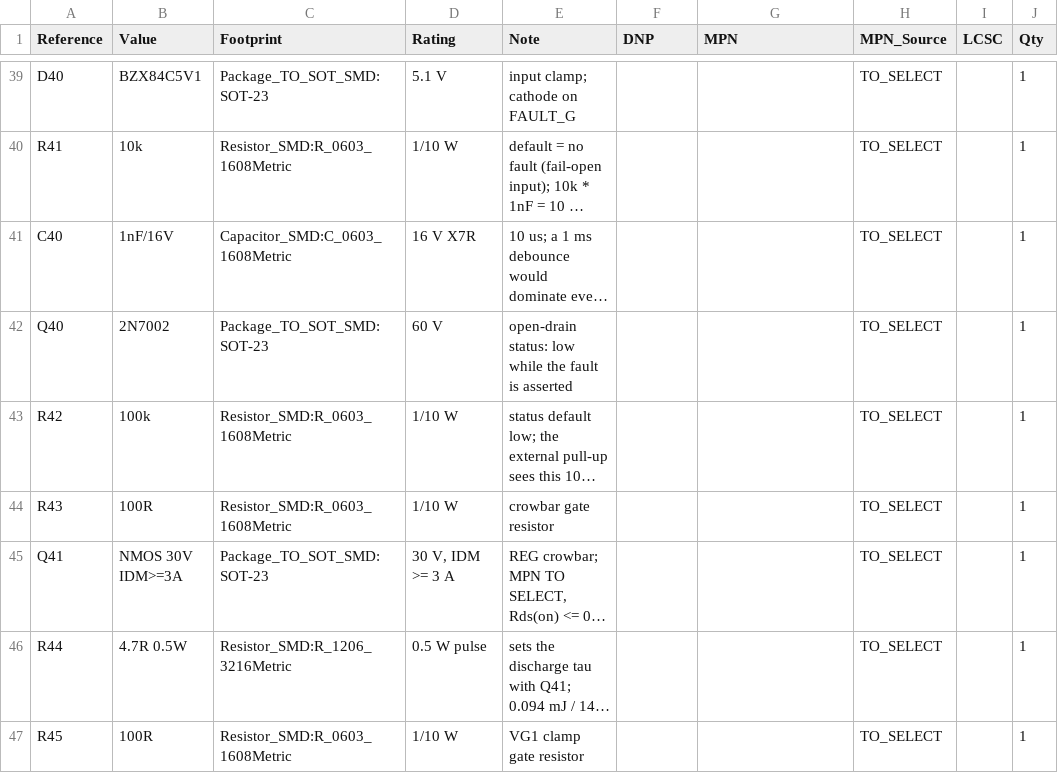
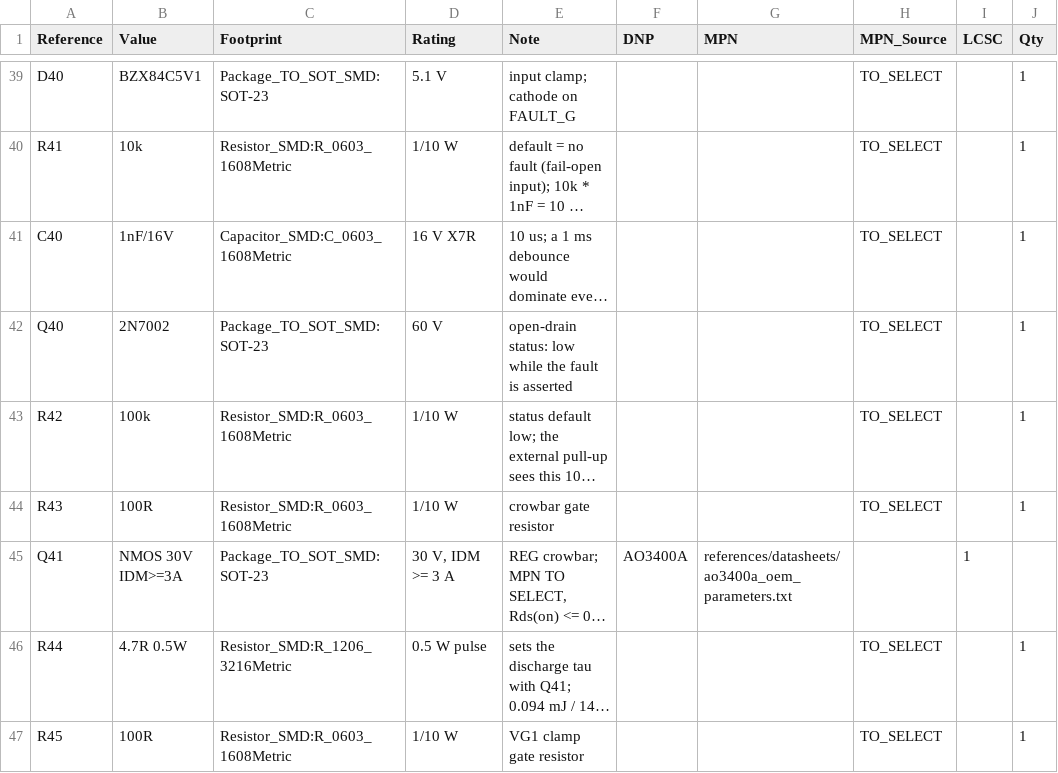
Before and after one commit to czy0126/CZY, a CSV file: pcb/sr_fault_validation/BOM.csv, drawn as a sheet; only a part is shown, gaps mark what is left out; long unchanged cells end in …; the diff names each change by its address in the sheet, - before the commit and + after, or states it on an @@ line.

Commit message:
fix(SR): put orderable AO3400A candidate and OEM evidence in physical BOM Q41

```diff
--- a/pcb/sr_fault_validation/BOM.csv
+++ b/pcb/sr_fault_validation/BOM.csv
-F45 (DNP): (empty)
+F45 (DNP): AO3400A
-G45 (MPN): (empty)
+G45 (MPN): references/datasheets/ao3400a_oem_parameters.txt
-H45 (MPN_Source): TO_SELECT
+H45 (MPN_Source): (empty)
-I45 (LCSC): (empty)
+I45 (LCSC): 1
-J45 (Qty): 1
+J45 (Qty): (empty)
```
